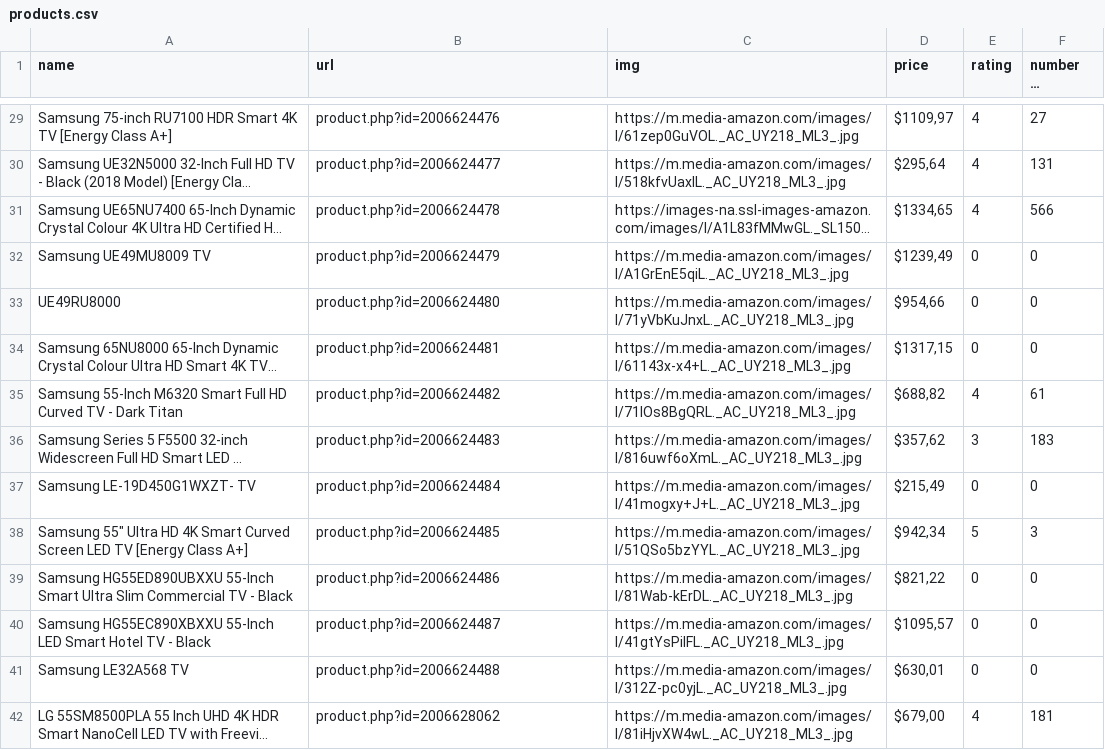
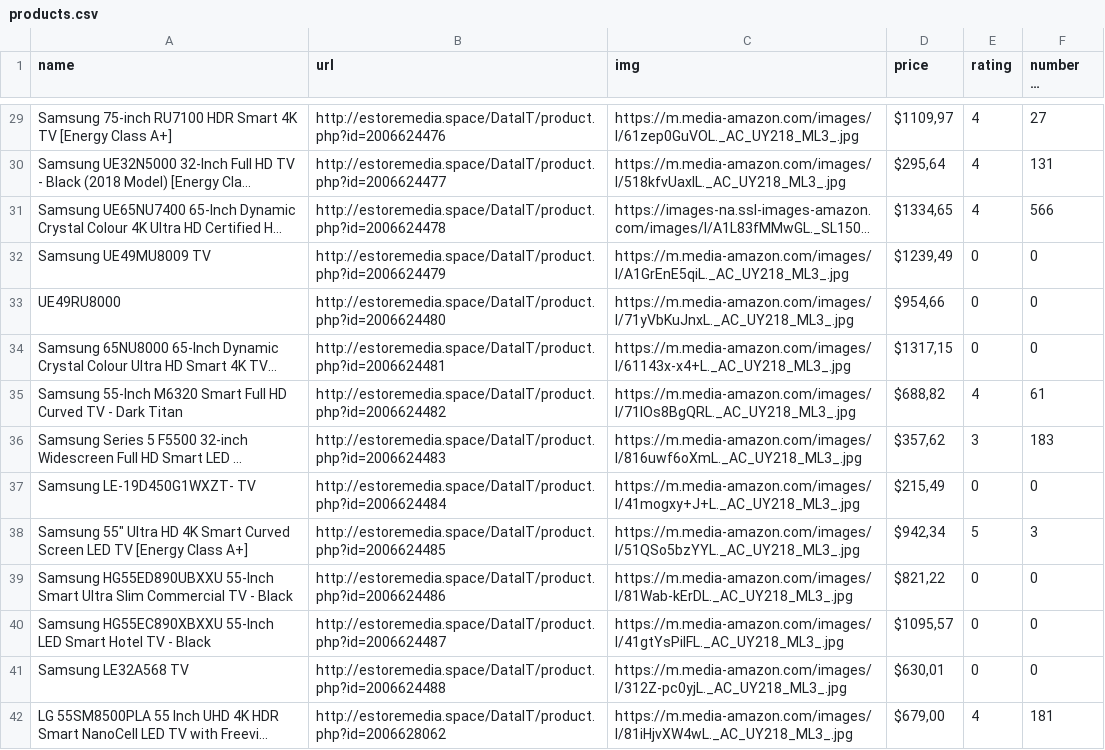
Before and after one commit to mpiotro4/task, a CSV file: public/products.csv, drawn as a sheet; only a part is shown, gaps mark what is left out; long unchanged cells end in …; the diff covers the shown part only; the diff names each change by its address in the sheet, - before the commit and + after, or states it on an @@ line.

```diff
--- a/public/products.csv
+++ b/public/products.csv
-B29 (url): product.php?id=2006624476
+B29 (url): http://estoremedia.space/DataIT/product.php?id=2006624476
-B30 (url): product.php?id=2006624477
+B30 (url): http://estoremedia.space/DataIT/product.php?id=2006624477
-B31 (url): product.php?id=2006624478
+B31 (url): http://estoremedia.space/DataIT/product.php?id=2006624478
-B32 (url): product.php?id=2006624479
+B32 (url): http://estoremedia.space/DataIT/product.php?id=2006624479
-B33 (url): product.php?id=2006624480
+B33 (url): http://estoremedia.space/DataIT/product.php?id=2006624480
-B34 (url): product.php?id=2006624481
+B34 (url): http://estoremedia.space/DataIT/product.php?id=2006624481
-B35 (url): product.php?id=2006624482
+B35 (url): http://estoremedia.space/DataIT/product.php?id=2006624482
-B36 (url): product.php?id=2006624483
+B36 (url): http://estoremedia.space/DataIT/product.php?id=2006624483
-B37 (url): product.php?id=2006624484
+B37 (url): http://estoremedia.space/DataIT/product.php?id=2006624484
-B38 (url): product.php?id=2006624485
+B38 (url): http://estoremedia.space/DataIT/product.php?id=2006624485
-B39 (url): product.php?id=2006624486
+B39 (url): http://estoremedia.space/DataIT/product.php?id=2006624486
-B40 (url): product.php?id=2006624487
+B40 (url): http://estoremedia.space/DataIT/product.php?id=2006624487
-B41 (url): product.php?id=2006624488
+B41 (url): http://estoremedia.space/DataIT/product.php?id=2006624488
-B42 (url): product.php?id=2006628062
+B42 (url): http://estoremedia.space/DataIT/product.php?id=2006628062
```
Also changed, not shown: 61 edited cells elsewhere in this file, 3 other files.
